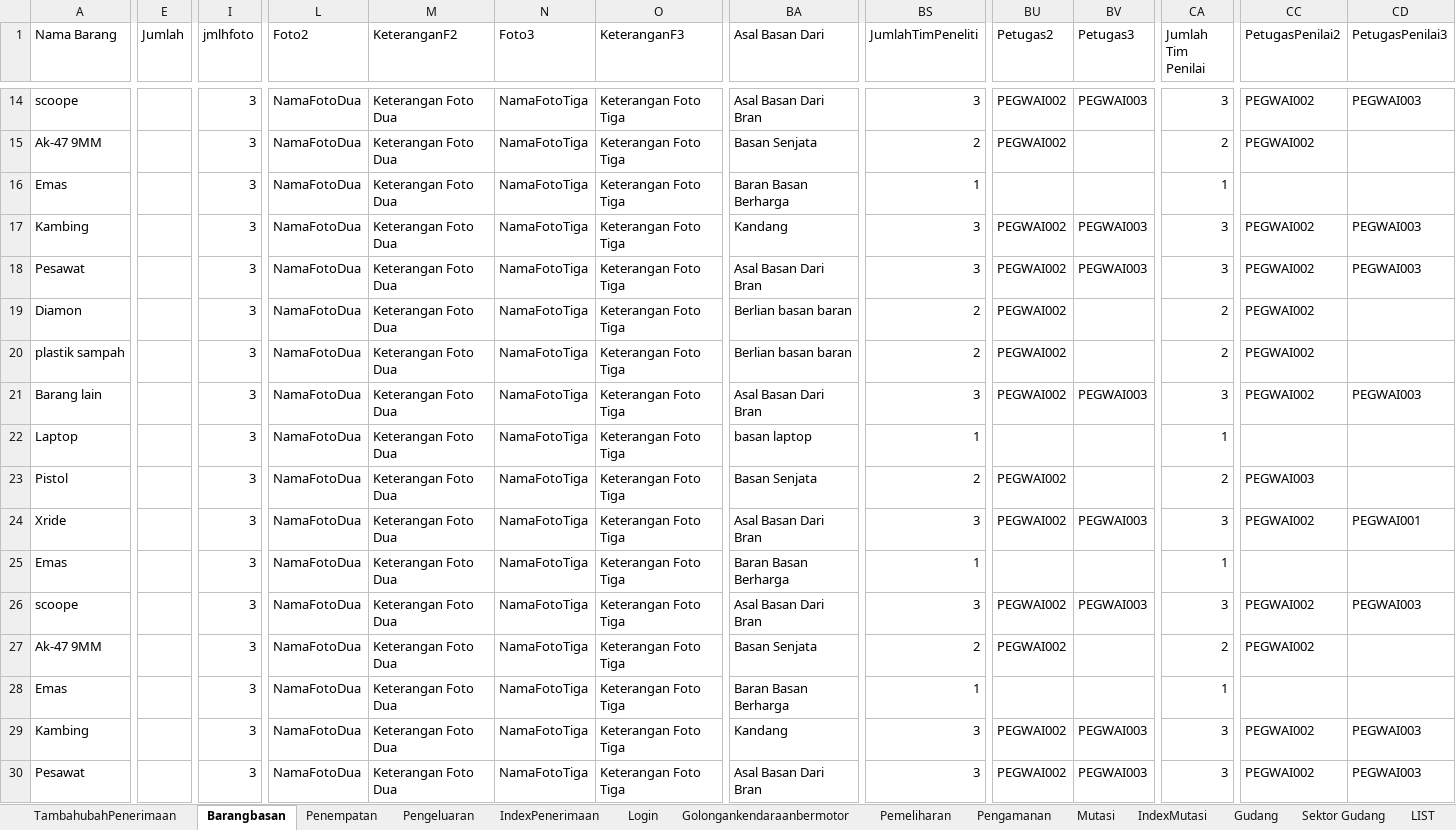
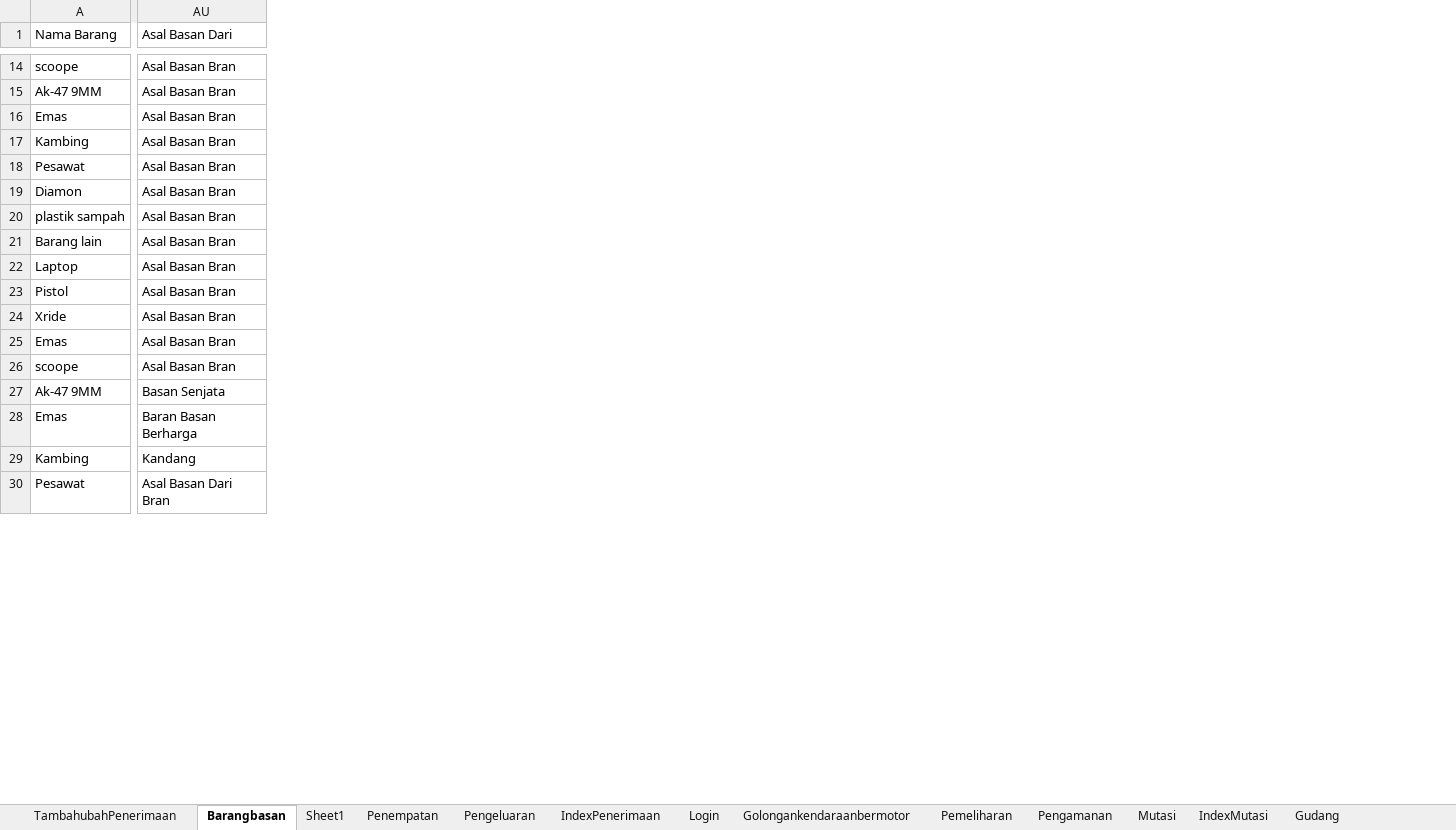
Before and after one commit to ecahyono/Automationpython, an Excel workbook: SDP/Filexel/Rupbasan.xlsx, sheet Barangbasan, drawn as a sheet; only a part is shown, gaps mark what is left out; values as stored, in another font and other column widths than the file's, no cell formats; removed rows and columns are numbered as before the commit, all else as after; the diff covers the shown part only; the diff names each change by its address in the sheet, - before the commit and + after, or states it on an @@ line.

```diff
--- a/SDP/Filexel/Rupbasan.xlsx (sheet Barangbasan)
+++ b/SDP/Filexel/Rupbasan.xlsx (sheet Barangbasan)
+sheet tab: Sheet1
-column E (Jumlah), empty
-column I (jmlhfoto), rows 14-30: all 3
-column L (Foto2), rows 14-30: all NamaFotoDua
-column M (KeteranganF2), rows 14-30: all Keterangan Foto Dua
-column N (Foto3), rows 14-30: all NamaFotoTiga
-column O (KeteranganF3), rows 14-30: all Keterangan Foto Tiga
-column BS (JumlahTimPeneliti), rows 14-30: 3 | 2 | 1 | 3 | 3 | 2 | 2 | 3 | 1 | 2 | 3 | 1 | 3 | 2 | 1 | 3 | 3
-column BU (Petugas2), rows 14-30: PEGWAI002 | PEGWAI002 |  | PEGWAI002 | PEGWAI002 | PEGWAI002 | PEGWAI002 | PEGWAI002 |  | PEGWAI002 | PEGWAI002 |  | PEGWAI002 | PEGWAI002 |  | PEGWAI002 | PEGWAI002
-column BV (Petugas3), rows 14-30: PEGWAI003 |  |  | PEGWAI003 | PEGWAI003 |  |  | PEGWAI003 |  |  | PEGWAI003 |  | PEGWAI003 |  |  | PEGWAI003 | PEGWAI003
-column CA (Jumlah Tim Penilai), rows 14-30: 3 | 2 | 1 | 3 | 3 | 2 | 2 | 3 | 1 | 2 | 3 | 1 | 3 | 2 | 1 | 3 | 3
-column CC (PetugasPenilai2), rows 14-30: PEGWAI002 | PEGWAI002 |  | PEGWAI002 | PEGWAI002 | PEGWAI002 | PEGWAI002 | PEGWAI002 |  | PEGWAI003 | PEGWAI002 |  | PEGWAI002 | PEGWAI002 |  | PEGWAI002 | PEGWAI002
-column CD (PetugasPenilai3), rows 14-30: PEGWAI003 |  |  | PEGWAI003 | PEGWAI003 |  |  | PEGWAI003 |  |  | PEGWAI001 |  | PEGWAI003 |  |  | PEGWAI003 | PEGWAI003
-AU14 (Asal Basan Dari): Asal Basan Dari Bran
+AU14 (Asal Basan Dari): Asal Basan Bran
-AU15 (Asal Basan Dari): Basan Senjata
+AU15 (Asal Basan Dari): Asal Basan Bran
-AU16 (Asal Basan Dari): Baran Basan Berharga
+AU16 (Asal Basan Dari): Asal Basan Bran
-AU17 (Asal Basan Dari): Kandang
+AU17 (Asal Basan Dari): Asal Basan Bran
-AU18 (Asal Basan Dari): Asal Basan Dari Bran
+AU18 (Asal Basan Dari): Asal Basan Bran
-AU19:AU20 (Asal Basan Dari): Berlian basan baran
+AU19:AU20 (Asal Basan Dari): Asal Basan Bran
-AU21 (Asal Basan Dari): Asal Basan Dari Bran
+AU21 (Asal Basan Dari): Asal Basan Bran
-AU22 (Asal Basan Dari): basan laptop
+AU22 (Asal Basan Dari): Asal Basan Bran
-AU23 (Asal Basan Dari): Basan Senjata
+AU23 (Asal Basan Dari): Asal Basan Bran
-AU24 (Asal Basan Dari): Asal Basan Dari Bran
+AU24 (Asal Basan Dari): Asal Basan Bran
-AU25 (Asal Basan Dari): Baran Basan Berharga
+AU25 (Asal Basan Dari): Asal Basan Bran
-AU26 (Asal Basan Dari): Asal Basan Dari Bran
+AU26 (Asal Basan Dari): Asal Basan Bran
```
Also changed, not shown: 1 removed column and 22 edited cells elsewhere in this sheet, sheet TambahubahPenerimaan, other sheet tabs, cell formats, 9 other files.
